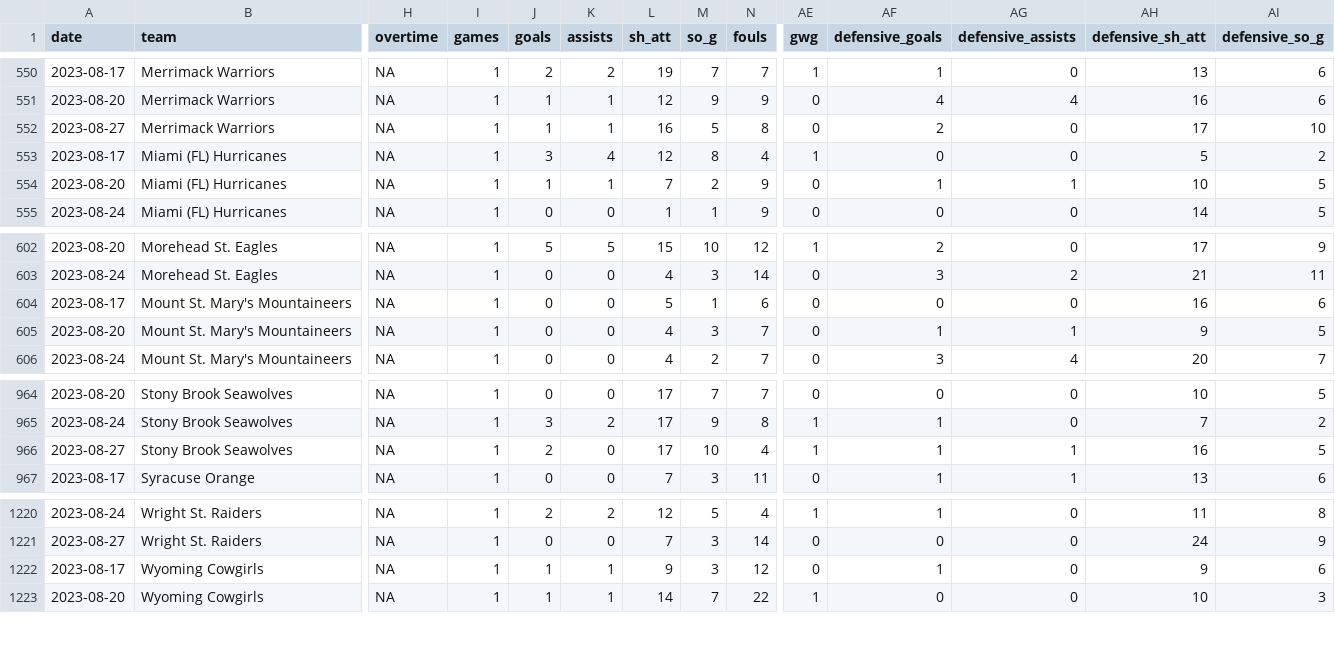
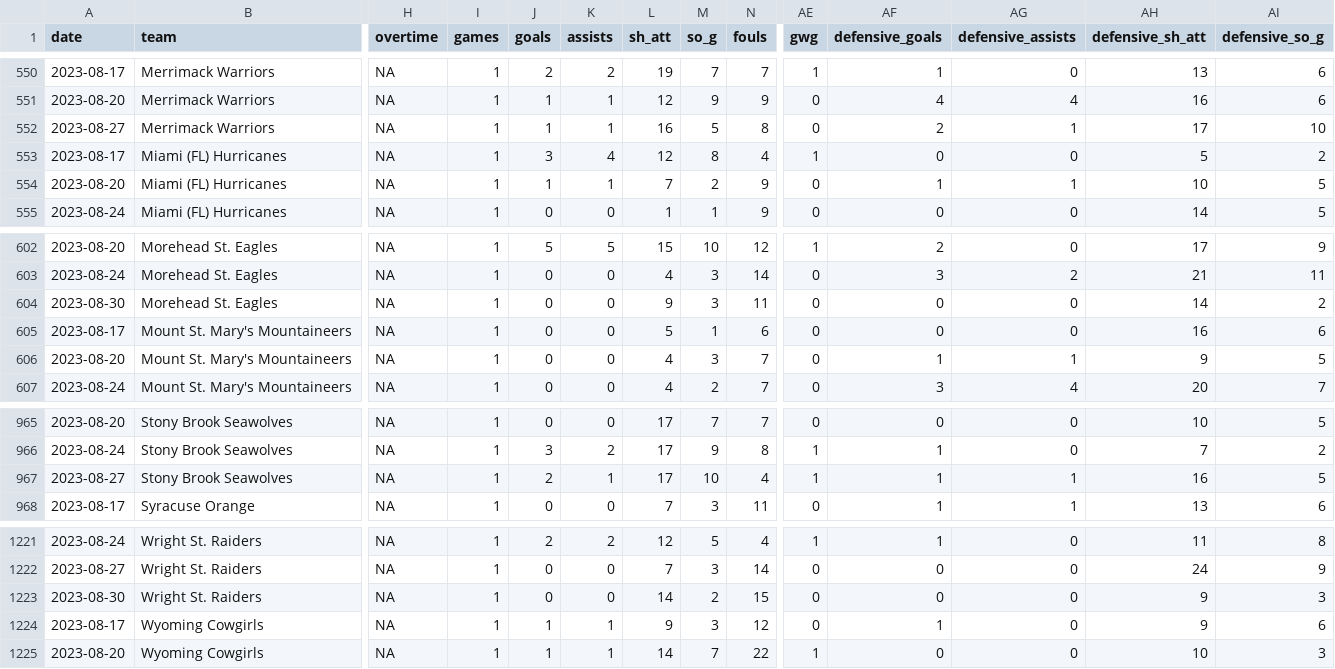
Before and after one commit to dwillis/NCAAWomensSoccerData, a CSV file: data/ncaa_womens_soccer_matchstats_2023.csv, drawn as a sheet; only a part is shown, gaps mark what is left out; addresses are those after the commit; rows hold the shown columns only; the diff names each change by its address in the sheet, - before the commit and + after, or states it on an @@ line.

```diff
--- a/data/ncaa_womens_soccer_matchstats_2023.csv
+++ b/data/ncaa_womens_soccer_matchstats_2023.csv
-AG552 (defensive_assists): 0
+AG552 (defensive_assists): 1
+row 604: 2023-08-30 | Morehead St. Eagles | NA | 1 | 0 | 0 | 9 | 3 | 11 | 0 | 0 | 0 | 14 | 2
-K967 (assists): 0
+K967 (assists): 1
+row 1223: 2023-08-30 | Wright St. Raiders | NA | 1 | 0 | 0 | 14 | 2 | 15 | 0 | 0 | 0 | 9 | 3
```
Also changed, not shown: 1 other file.
